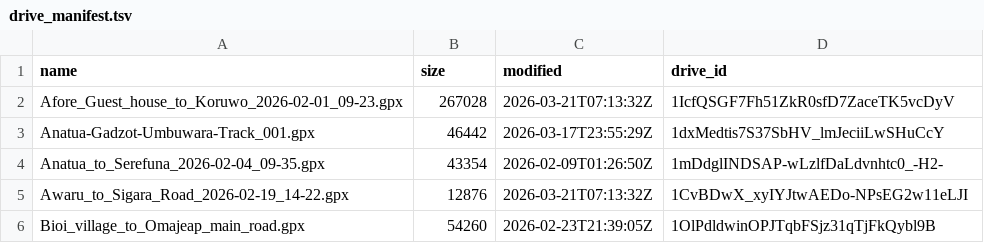
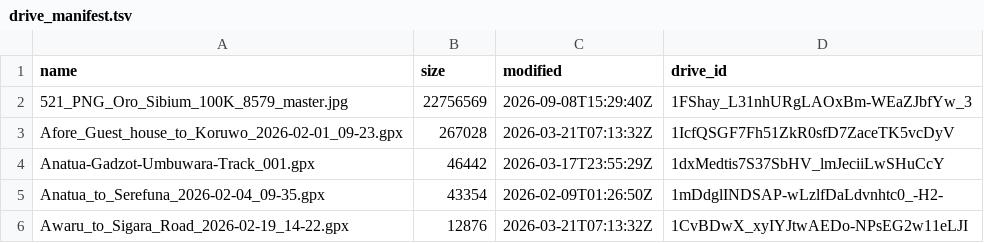
Before and after one commit to wtunsworth-a11y/MCA_Tracks, a TSV file: data/drive_manifest.tsv, drawn as a sheet; only a part is shown; the shorter side is filled out with more unchanged rows.

```diff
--- a/data/drive_manifest.tsv
+++ b/data/drive_manifest.tsv
@@ -1,2 +1,3 @@
 name	size	modified	drive_id
+521_PNG_Oro_Sibium_100K_8579_master.jpg	22756569	2026-09-08T15:29:40Z	1FShay_L31nhURgLAOxBm-WEaZJbfYw_3
 Afore_Guest_house_to_Koruwo_2026-02-01_09-23.gpx	267028	2026-03-21T07:13:32Z	1IcfQSGF7Fh51ZkR0sfD7ZaceTK5vcDyV
```
